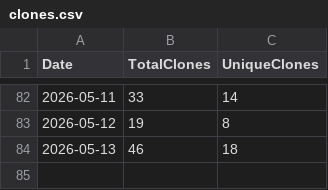
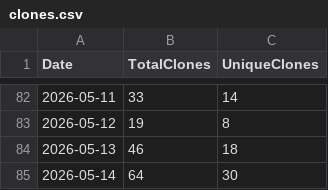
Before and after one commit to ZacharyLuz/Get-AzVMAvailability, a CSV file: data/clones.csv, drawn as a sheet; only a part is shown, gaps mark what is left out; the diff names each change by its address in the sheet, - before the commit and + after, or states it on an @@ line.

```diff
--- a/data/clones.csv
+++ b/data/clones.csv
+row 85: 2026-05-14 | 64 | 30
```
Also changed, not shown: data/views.csv, 2 other files.
